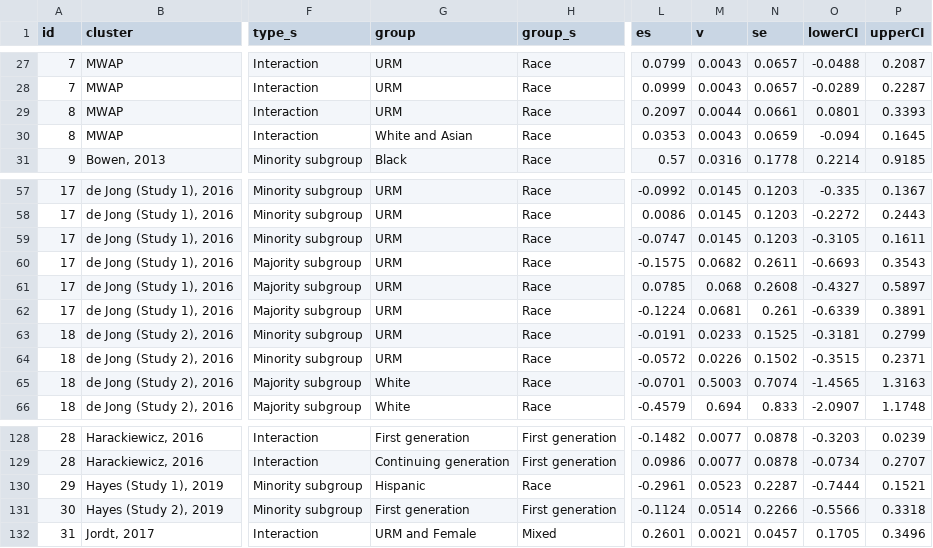
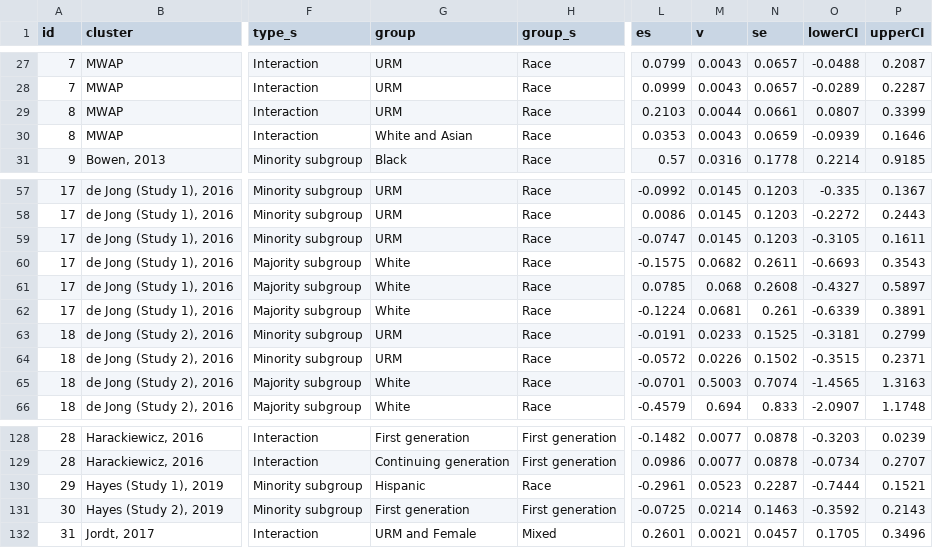
Before and after one commit to littlehifive/Self-affirmation-Meta-Analysis, a CSV file: Exports/master.csv, drawn as a sheet; only a part is shown, gaps mark what is left out; the diff names each change by its address in the sheet, - before the commit and + after, or states it on an @@ line.

```diff
--- a/Exports/master.csv
+++ b/Exports/master.csv
-L29 (es): 0.2097
+L29 (es): 0.2103
-O29 (lowerCI): 0.0801
+O29 (lowerCI): 0.0807
-P29 (upperCI): 0.3393
+P29 (upperCI): 0.3399
-O30 (lowerCI): -0.094
+O30 (lowerCI): -0.0939
-P30 (upperCI): 0.1645
+P30 (upperCI): 0.1646
-G60:G62 (group): URM
+G60:G62 (group): White
-L131 (es): -0.1124
+L131 (es): -0.0725
-M131 (v): 0.0514
+M131 (v): 0.0214
-N131 (se): 0.2266
+N131 (se): 0.1463
-O131 (lowerCI): -0.5566
+O131 (lowerCI): -0.3592
-P131 (upperCI): 0.3318
+P131 (upperCI): 0.2143
```
Also changed, not shown: Exports/MLM results_majority.csv, Exports/MLM results_minority.csv, 25 other files.
